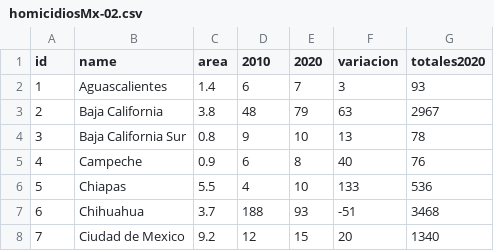
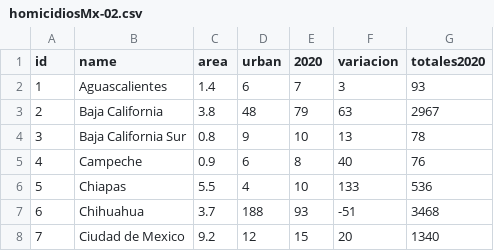
Before and after one commit to lforozcomadero/mapasD3, a CSV file: data/csv/homicidiosMx-02.csv, drawn as a sheet; only a part is shown.

Commit message:
Update homicidiosMx-02.csv

```diff
--- a/data/csv/homicidiosMx-02.csv
+++ b/data/csv/homicidiosMx-02.csv
@@ -1,2 +1,2 @@
-id,name,area,2010,2020,variacion,totales2020
+id,name,area,urban,2020,variacion,totales2020
 1,Aguascalientes,1.4,6,7,3,93
```
